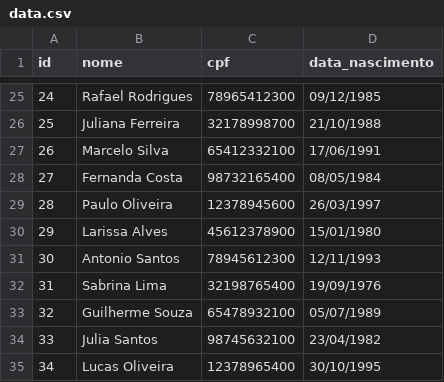
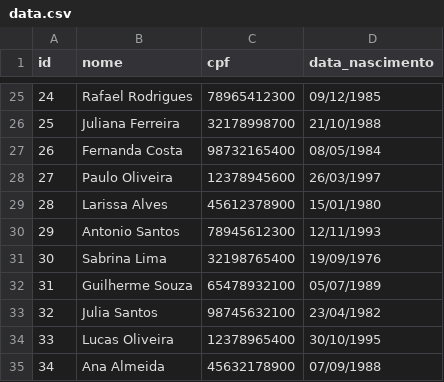
Before and after one commit to marcosandradetf/FastAPI_React_2.0, a CSV file: backend/library/data.csv, drawn as a sheet; only a part is shown, gaps mark what is left out; the shorter side is filled out with more unchanged rows; removed rows and columns are numbered as before the commit, all else as after; the diff covers the shown part only; the diff names each change by its address in the sheet, - before the commit and + after, or states it on an @@ line.

```diff
--- a/backend/library/data.csv
+++ b/backend/library/data.csv
-row 27: 26 | Marcelo Silva | 65412332100 | 17/06/1991
@@ column A (id) renumbered between rows 27 and 48 @@
```
Also changed, not shown: 34 removed rows elsewhere in this file, 5 other files.
